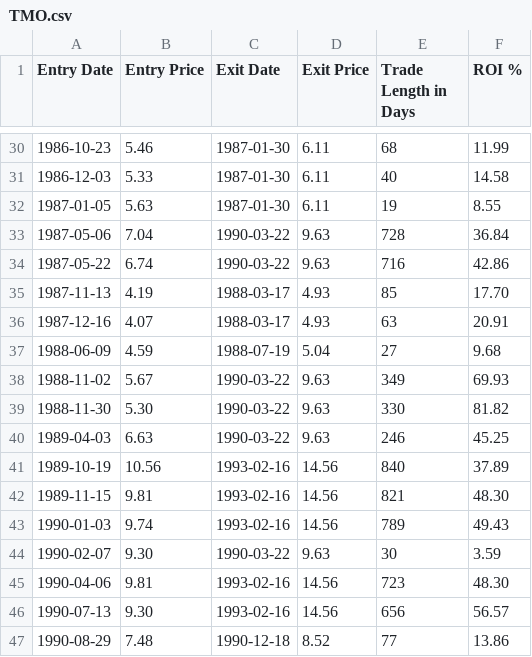
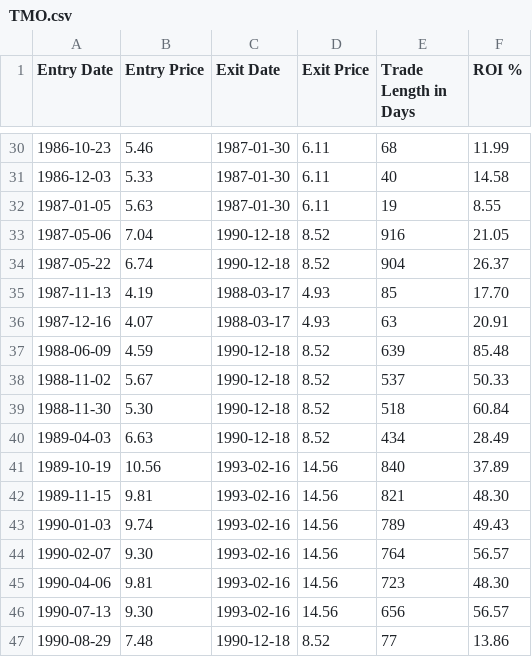
Before and after one commit to MaxB1801/go-Backtester, a CSV file: acc/trades/TMO.csv, drawn as a sheet; only a part is shown, gaps mark what is left out; the diff covers the shown part only.

```diff
--- a/acc/trades/TMO.csv
+++ b/acc/trades/TMO.csv
@@ -32,10 +32,10 @@ Entry Date,Entry Price,Exit Date,Exit Price,Trade Length in Days,ROI %
 1987-01-05,5.63,1987-01-30,6.11,19,8.55
-1987-05-06,7.04,1990-03-22,9.63,728,36.84
-1987-05-22,6.74,1990-03-22,9.63,716,42.86
+1987-05-06,7.04,1990-12-18,8.52,916,21.05
+1987-05-22,6.74,1990-12-18,8.52,904,26.37
 1987-11-13,4.19,1988-03-17,4.93,85,17.70
 1987-12-16,4.07,1988-03-17,4.93,63,20.91
-1988-06-09,4.59,1988-07-19,5.04,27,9.68
-1988-11-02,5.67,1990-03-22,9.63,349,69.93
-1988-11-30,5.30,1990-03-22,9.63,330,81.82
-1989-04-03,6.63,1990-03-22,9.63,246,45.25
+1988-06-09,4.59,1990-12-18,8.52,639,85.48
+1988-11-02,5.67,1990-12-18,8.52,537,50.33
+1988-11-30,5.30,1990-12-18,8.52,518,60.84
+1989-04-03,6.63,1990-12-18,8.52,434,28.49
 1989-10-19,10.56,1993-02-16,14.56,840,37.89
@@ -43,3 +43,3 @@ Entry Date,Entry Price,Exit Date,Exit Price,Trade Length in Days,ROI %
 1990-01-03,9.74,1993-02-16,14.56,789,49.43
-1990-02-07,9.30,1990-03-22,9.63,30,3.59
+1990-02-07,9.30,1993-02-16,14.56,764,56.57
 1990-04-06,9.81,1993-02-16,14.56,723,48.30
```
Also changed, not shown: 16 removed rows and 20 edited cells elsewhere in this file, acc/Trade-Parameters.csv, acc/trades/AT1.L.csv, 8 other files.
